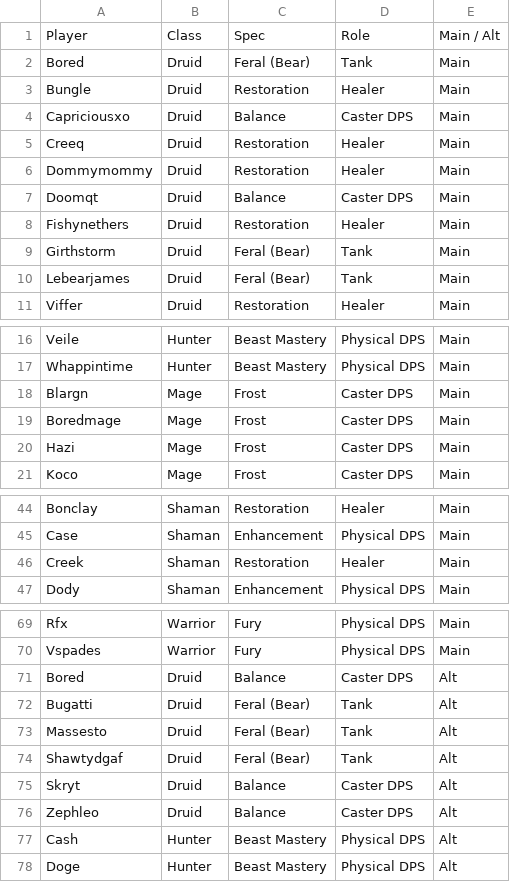
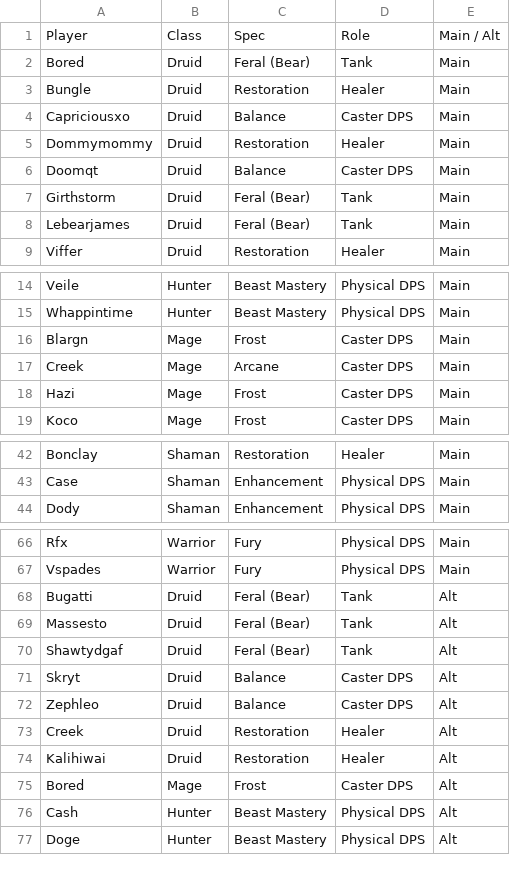
Before and after one commit to Zenner34/LOOOOOOT, a TSV file: data/roster.tsv, drawn as a sheet; only a part is shown, gaps mark what is left out.

```diff
--- a/data/roster.tsv
+++ b/data/roster.tsv
@@ -4,6 +4,4 @@ Bungle	Druid	Restoration	Healer	Main
 Capriciousxo	Druid	Balance	Caster DPS	Main
-Creeq	Druid	Restoration	Healer	Main
 Dommymommy	Druid	Restoration	Healer	Main
 Doomqt	Druid	Balance	Caster DPS	Main
-Fishynethers	Druid	Restoration	Healer	Main
 Girthstorm	Druid	Feral (Bear)	Tank	Main
@@ -18,3 +16,3 @@ Whappintime	Hunter	Beast Mastery	Physical DPS	Main
 Blargn	Mage	Frost	Caster DPS	Main
-Boredmage	Mage	Frost	Caster DPS	Main
+Creek	Mage	Arcane	Caster DPS	Main
 Hazi	Mage	Frost	Caster DPS	Main
@@ -45,3 +43,2 @@ Bonclay	Shaman	Restoration	Healer	Main
 Case	Shaman	Enhancement	Physical DPS	Main
-Creek	Shaman	Restoration	Healer	Main
 Dody	Shaman	Enhancement	Physical DPS	Main
@@ -70,3 +67,2 @@ Rfx	Warrior	Fury	Physical DPS	Main
 Vspades	Warrior	Fury	Physical DPS	Main
-Bored	Druid	Balance	Caster DPS	Alt
 Bugatti	Druid	Feral (Bear)	Tank	Alt
@@ -76,2 +72,5 @@ Skryt	Druid	Balance	Caster DPS	Alt
 Zephleo	Druid	Balance	Caster DPS	Alt
+Creek	Druid	Restoration	Healer	Alt
+Kalihiwai	Druid	Restoration	Healer	Alt
+Bored	Mage	Frost	Caster DPS	Alt
 Cash	Hunter	Beast Mastery	Physical DPS	Alt
```
Also changed, not shown: 2 other files.
